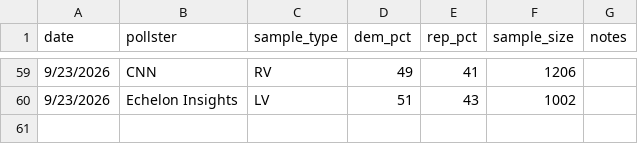
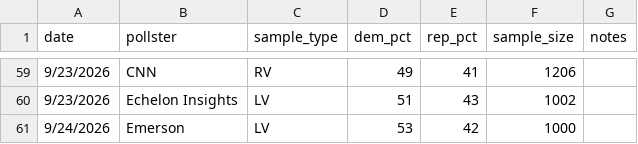
Before and after one commit to krishna-on-gh/carlosneedle, a CSV file: data/polls_2026.csv, drawn as a sheet; only a part is shown, gaps mark what is left out; the diff names each change by its address in the sheet, - before the commit and + after, or states it on an @@ line.

Commit message:
Adding Emerson College poll 9/24

```diff
--- a/data/polls_2026.csv
+++ b/data/polls_2026.csv
+row 61: 9/24/2026 | Emerson | LV | 53 | 42 | 1000
```
